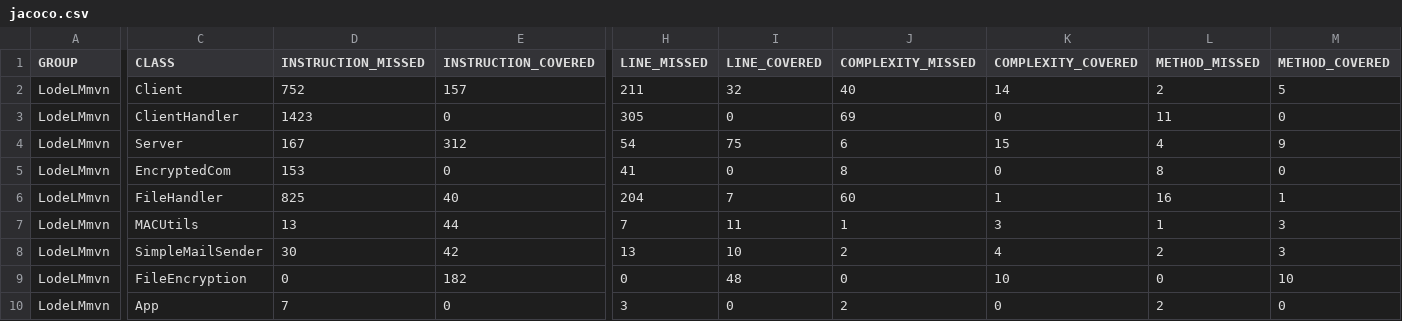
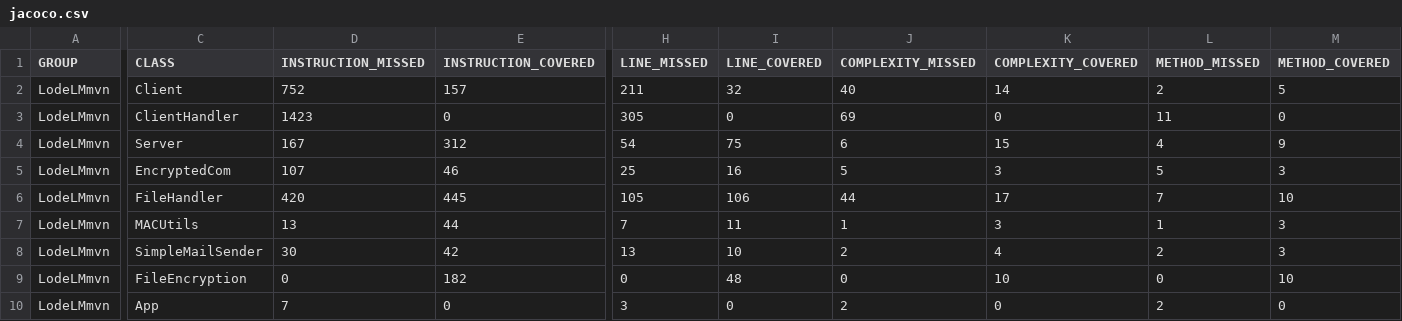
Before and after one commit to rachelHoman/LodeLM, a CSV file: LodeLMmvn/target/site/jacoco/jacoco.csv, drawn as a sheet; only a part is shown, gaps mark what is left out; the diff covers the shown part only; the diff names each change by its address in the sheet, - before the commit and + after, or states it on an @@ line.

```diff
--- a/LodeLMmvn/target/site/jacoco/jacoco.csv
+++ b/LodeLMmvn/target/site/jacoco/jacoco.csv
-D5 (INSTRUCTION_MISSED): 153
+D5 (INSTRUCTION_MISSED): 107
-E5 (INSTRUCTION_COVERED): 0
+E5 (INSTRUCTION_COVERED): 46
-H5 (LINE_MISSED): 41
+H5 (LINE_MISSED): 25
-I5 (LINE_COVERED): 0
+I5 (LINE_COVERED): 16
-J5 (COMPLEXITY_MISSED): 8
+J5 (COMPLEXITY_MISSED): 5
-K5 (COMPLEXITY_COVERED): 0
+K5 (COMPLEXITY_COVERED): 3
-L5 (METHOD_MISSED): 8
+L5 (METHOD_MISSED): 5
-M5 (METHOD_COVERED): 0
+M5 (METHOD_COVERED): 3
-D6 (INSTRUCTION_MISSED): 825
+D6 (INSTRUCTION_MISSED): 420
-E6 (INSTRUCTION_COVERED): 40
+E6 (INSTRUCTION_COVERED): 445
-H6 (LINE_MISSED): 204
+H6 (LINE_MISSED): 105
-I6 (LINE_COVERED): 7
+I6 (LINE_COVERED): 106
-J6 (COMPLEXITY_MISSED): 60
+J6 (COMPLEXITY_MISSED): 44
-K6 (COMPLEXITY_COVERED): 1
+K6 (COMPLEXITY_COVERED): 17
-L6 (METHOD_MISSED): 16
+L6 (METHOD_MISSED): 7
-M6 (METHOD_COVERED): 1
+M6 (METHOD_COVERED): 10
```
Also changed, not shown: 2 edited cells elsewhere in this file, 27 other files.
